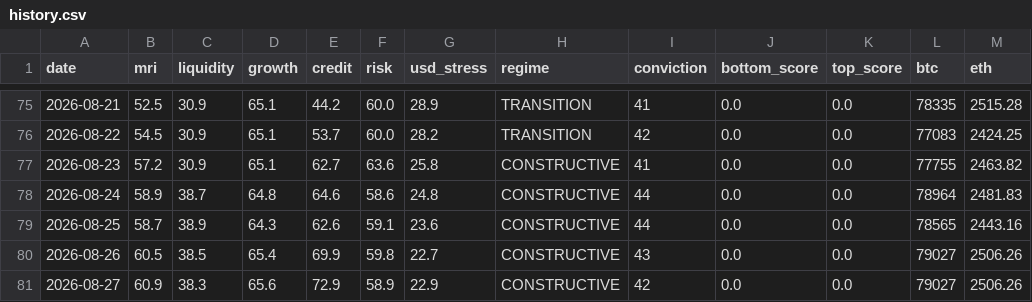
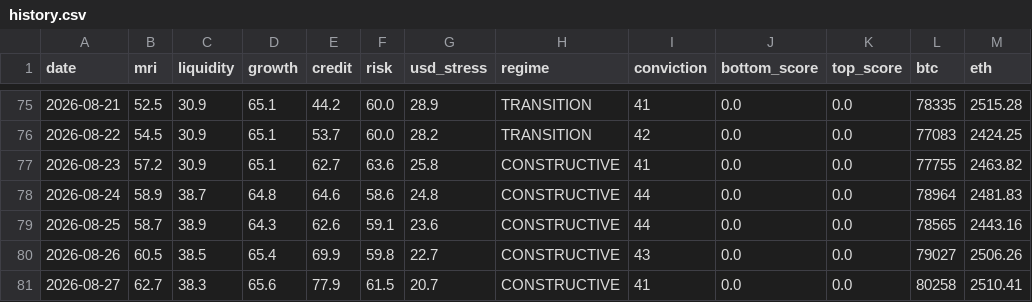
Before and after one commit to noahdeitmerg-svg/makro-dashboard, a CSV file: history.csv, drawn as a sheet; only a part is shown, gaps mark what is left out.

```diff
--- a/history.csv
+++ b/history.csv
@@ -80,2 +80,2 @@ date,mri,liquidity,growth,credit,risk,usd_stress,regime,conviction,bottom_score,
 2026-08-26,60.5,38.5,65.4,69.9,59.8,22.7,CONSTRUCTIVE,43,0.0,0.0,79027,2506.26
-2026-08-27,60.9,38.3,65.6,72.9,58.9,22.9,CONSTRUCTIVE,42,0.0,0.0,79027,2506.26
+2026-08-27,62.7,38.3,65.6,77.9,61.5,20.7,CONSTRUCTIVE,41,0.0,0.0,80258,2510.41
```
Also changed, not shown: 2 other files.
